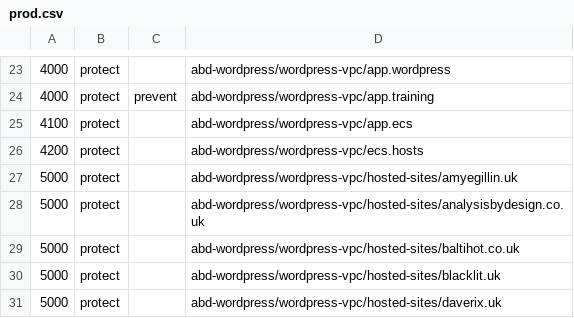
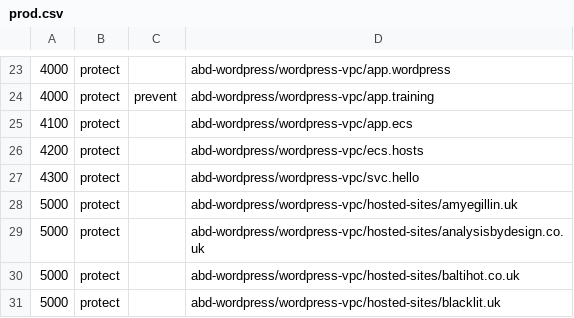
Before and after one commit to AnalysisByDesign/abd-cloud-params, a CSV file: sequence/prod.csv, drawn as a sheet; only a part is shown, gaps mark what is left out; the shorter side is filled out with more unchanged rows.

```diff
--- a/sequence/prod.csv
+++ b/sequence/prod.csv
@@ -26,2 +26,3 @@
 4200,protect,,abd-wordpress/wordpress-vpc/ecs.hosts
+4300,protect,,abd-wordpress/wordpress-vpc/svc.hello
 5000,protect,,abd-wordpress/wordpress-vpc/hosted-sites/amyegillin.uk
```
Also changed, not shown: 3 other files.
